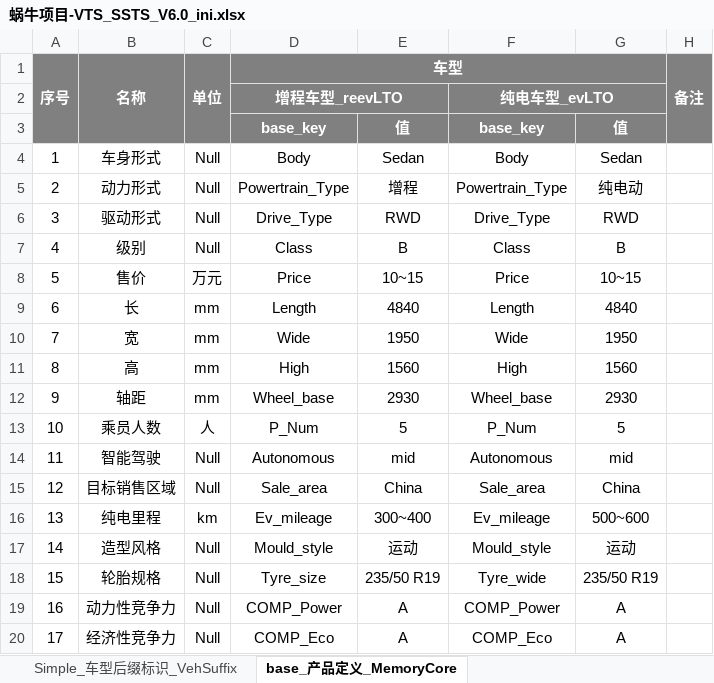
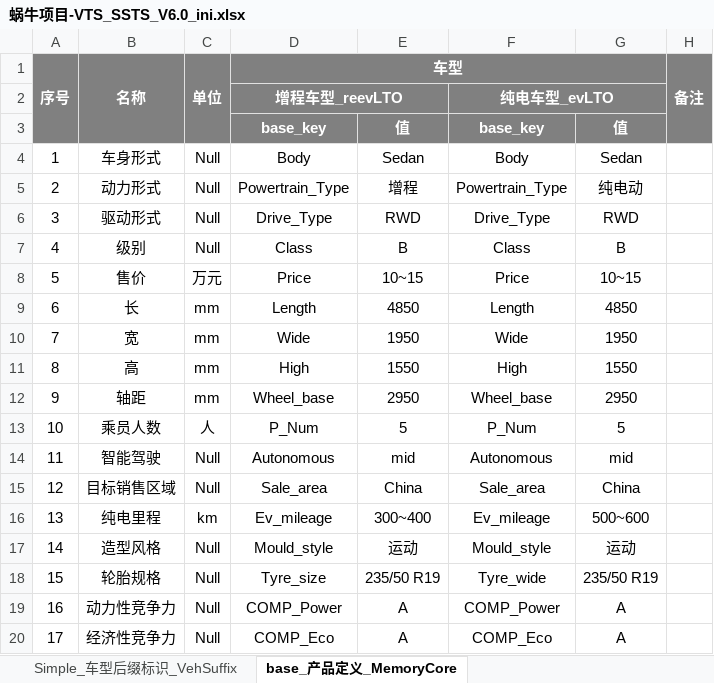
Before and after one commit to snail-avatar/snail_avatar, an Excel workbook: data/蜗牛项目-VTS_SSTS_V6.0_ini.xlsx, sheet base_产品定义_MemoryCore, drawn as a sheet; values as stored, in another font and other column widths than the file's, no borders; the diff names each change by its address in the sheet, - before the commit and + after, or states it on an @@ line.

```diff
--- a/data/蜗牛项目-VTS_SSTS_V6.0_ini.xlsx (sheet base_产品定义_MemoryCore)
+++ b/data/蜗牛项目-VTS_SSTS_V6.0_ini.xlsx (sheet base_产品定义_MemoryCore)
-E9: 4840
+E9: 4850
-G9: 4840
+G9: 4850
-E11: 1560
+E11: 1550
-G11: 1560
+G11: 1550
-E12: 2930
+E12: 2950
-G12: 2930
+G12: 2950
```
Also changed, not shown: 29 other files.
